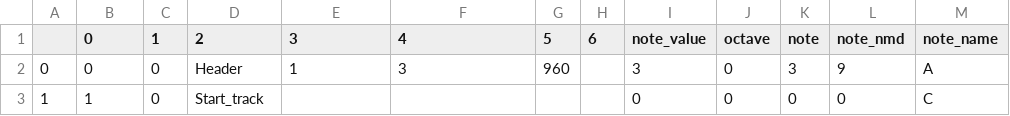
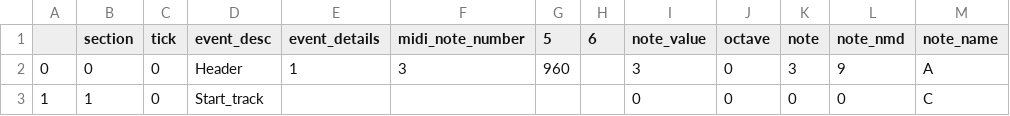
Before and after one commit to cd-jcroome/hobby-dataviz-d3, a CSV file: songShape/output/Slayer_-_Expendable_youth.csv, drawn as a sheet; only a part is shown; the diff names each change by its address in the sheet, - before the commit and + after, or states it on an @@ line.

Commit message:
output changes
rename midi2csv
update header names in df
added json output
worked on js file as well

```diff
--- a/songShape/output/Slayer_-_Expendable_youth.csv
+++ b/songShape/output/Slayer_-_Expendable_youth.csv
-B1: 0
+B1: section
-C1: 1
+C1: tick
-D1: 2
+D1: event_desc
-E1: 3
+E1: event_details
-F1: 4
+F1: midi_note_number
```
Also changed, not shown: songShape/output/mary.csv, 4 other files.
